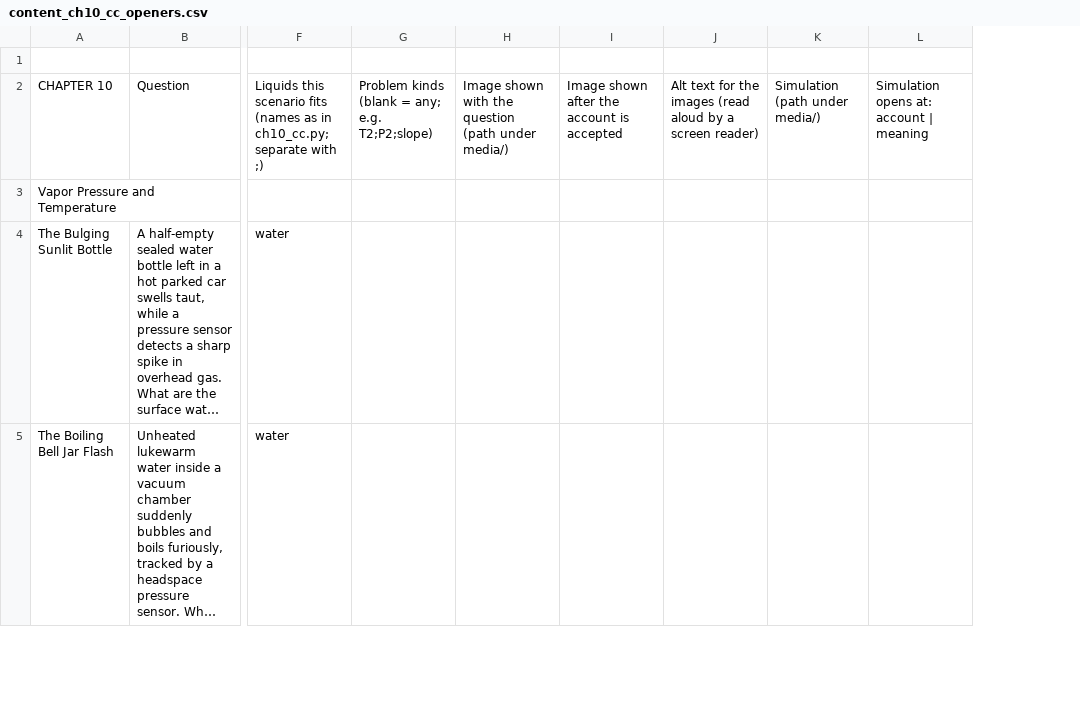
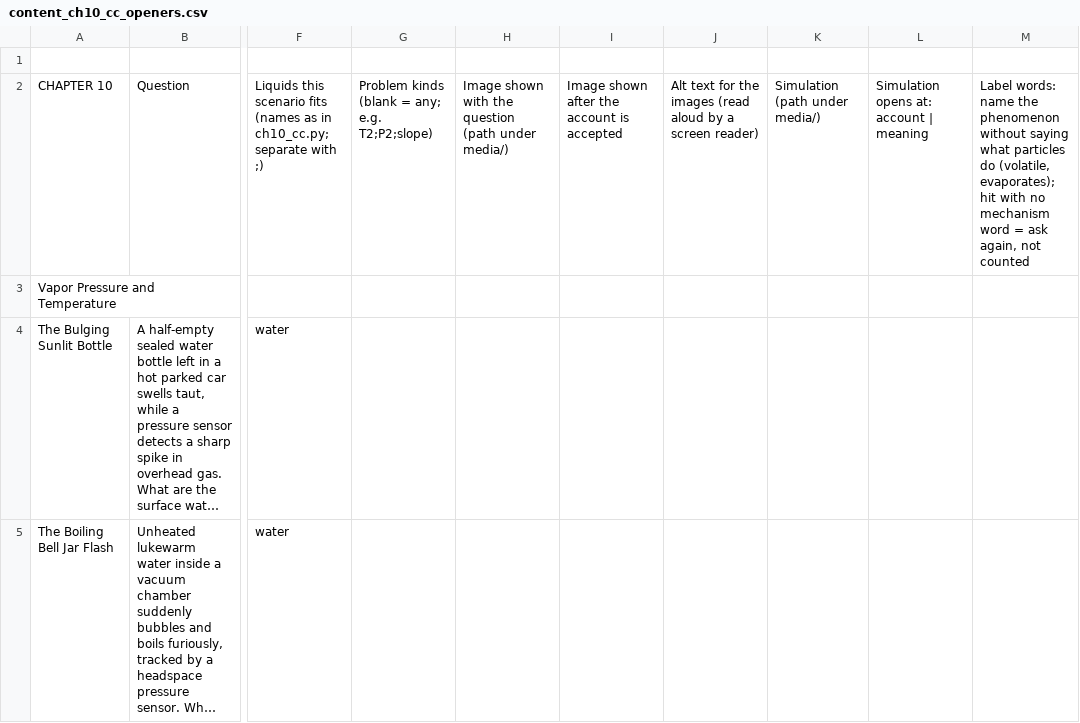
Before and after one commit to bike-prof-bill/CHEM-II-TUTOR-V3, a CSV file: content_ch10_cc_openers.csv, drawn as a sheet; only a part is shown, gaps mark what is left out; long unchanged cells end in …; the diff covers the shown part only; the diff names each change by its address in the sheet, - before the commit and + after, or states it on an @@ line.

Commit message:
Label words; keywords; rules wording

```diff
--- a/content_ch10_cc_openers.csv
+++ b/content_ch10_cc_openers.csv
+column M, row 2: Label words: name the phenomenon without saying what particles do (volatile, evaporates); hit with no mechanism word = ask again, not counted
```
Also changed, not shown: 1 edited cell elsewhere in this file, content_ch13_ice_openers.csv, docs/STEP_MAP_rules_everywhere.csv, 35 other files.
